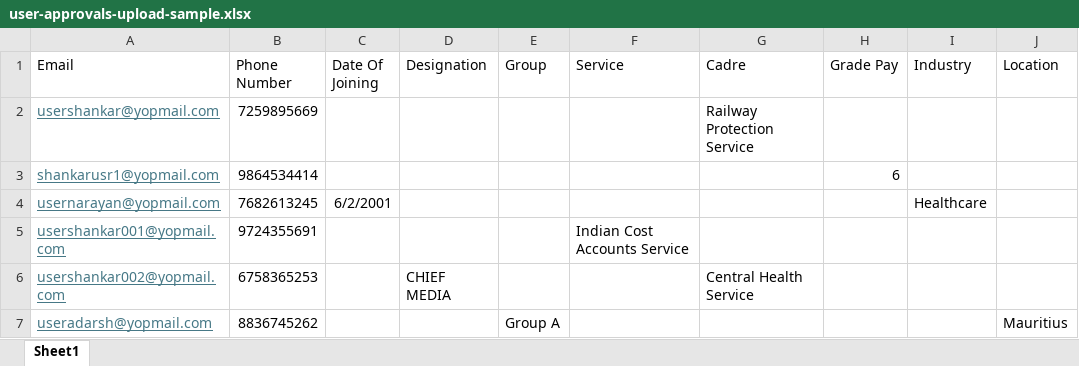
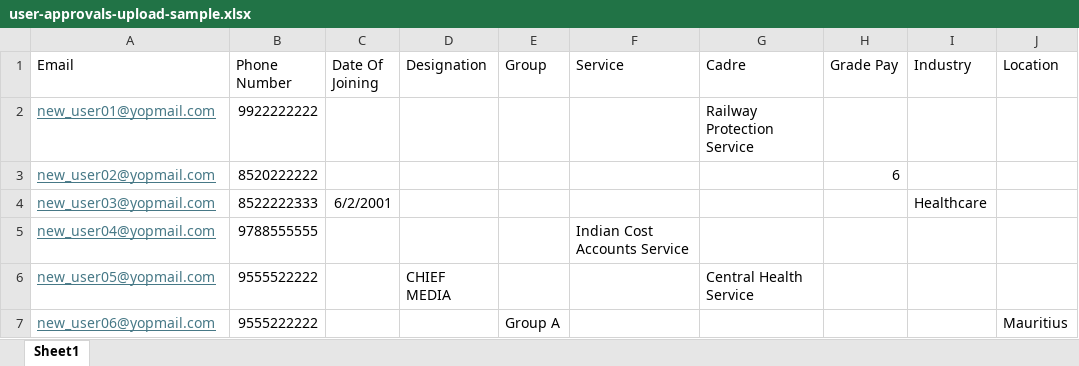
Before and after one commit to vishnubansaltarento/sunbird-cb-portal-assets, an Excel workbook: MDO/client-assets/assets/common/user-approvals-upload-sample.xlsx, sheet Sheet1, drawn as a sheet; values as stored, in another font and other column widths than the file's, no borders; removed rows and columns are numbered as before the commit, all else as after; the diff names each change by its address in the sheet, - before the commit and + after, or states it on an @@ line.

Commit message:
MDO bulk approval default fields file

```diff
--- a/MDO/client-assets/assets/common/user-approvals-upload-sample.xlsx (sheet Sheet1)
+++ b/MDO/client-assets/assets/common/user-approvals-upload-sample.xlsx (sheet Sheet1)
-row 2: usershankar@yopmail.com | 7259895669 |  |  |  |  | Railway Protection Service
-row 3: shankarusr1@yopmail.com | 9864534414 |  |  |  |  |  | 6
+row 2: new_user01@yopmail.com | 9922222222 |  |  |  |  | Railway Protection Service
+row 3: new_user02@yopmail.com | 8520222222 |  |  |  |  |  | 6
-A4 (Email): usernarayan@yopmail.com
+A4 (Email): new_user03@yopmail.com
-B4 (Phone Number): 7682613245
+B4 (Phone Number): 8522222333
-row 5: usershankar001@yopmail.com | 9724355691 |  |  |  | Indian Cost Accounts Service
+row 5: new_user04@yopmail.com | 9788555555 |  |  |  | Indian Cost Accounts Service
-A6 (Email): usershankar002@yopmail.com
+A6 (Email): new_user05@yopmail.com
-B6 (Phone Number): 6758365253
+B6 (Phone Number): 9555522222
-A7 (Email): useradarsh@yopmail.com
+A7 (Email): new_user06@yopmail.com
-B7 (Phone Number): 8836745262
+B7 (Phone Number): 9555222222
```
Also changed, not shown: 2 other files.
